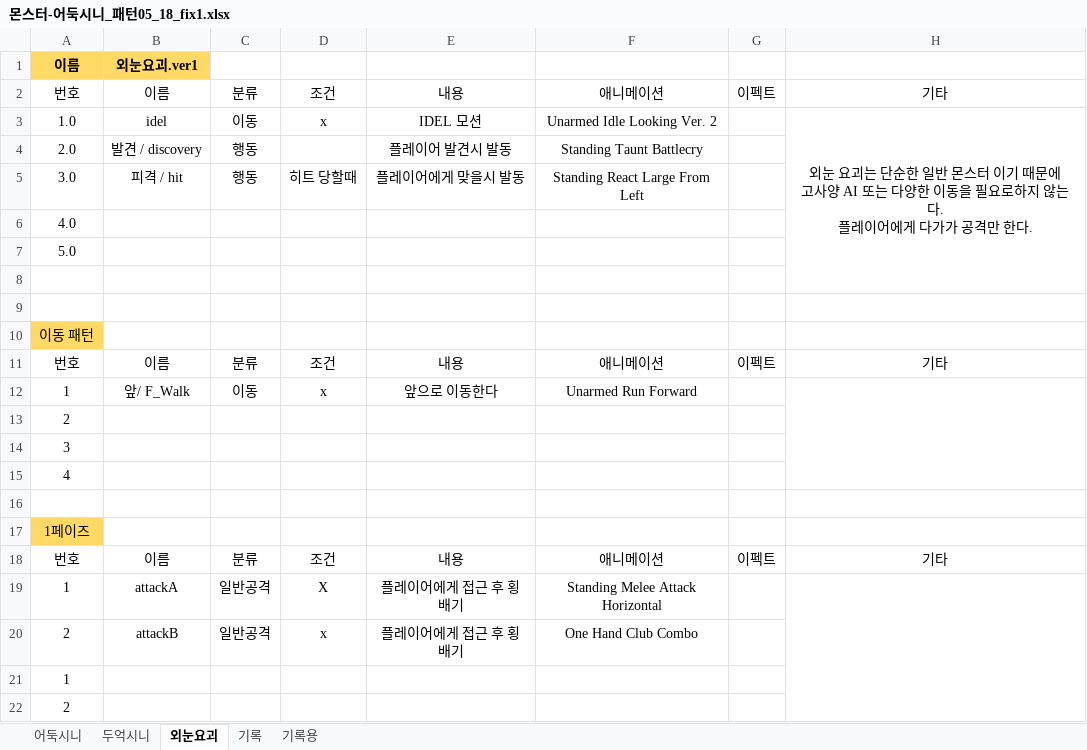
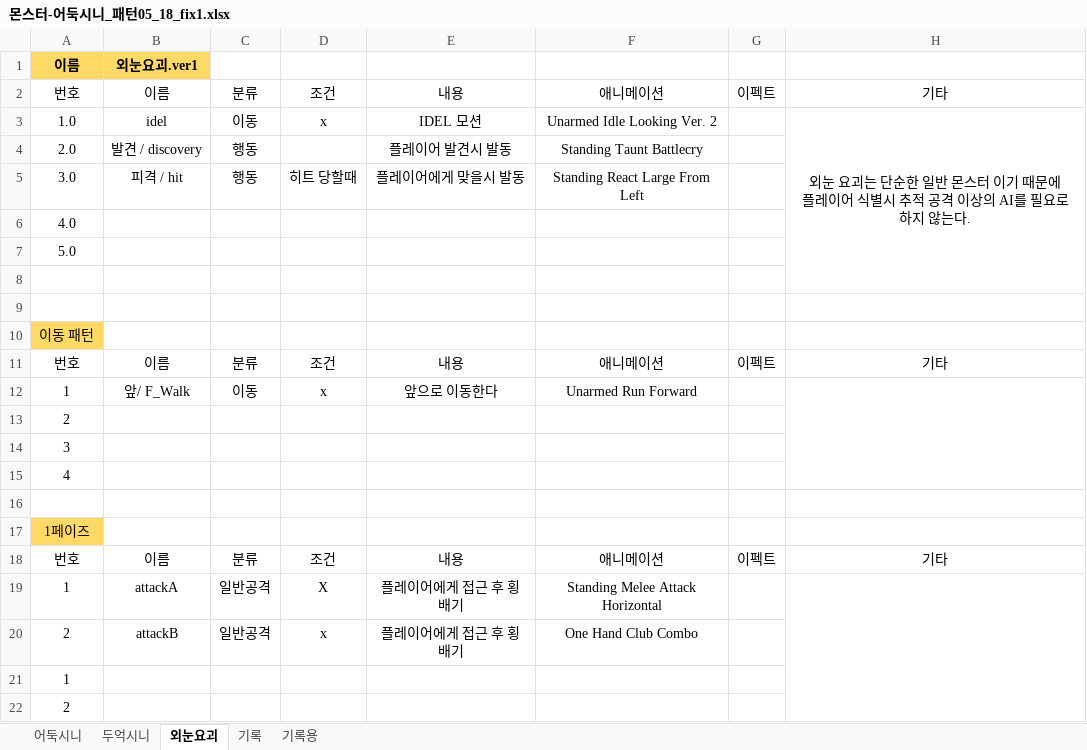
Before and after one commit to sms3072/wepatens, an Excel workbook: contents/Luna/몬스터-어둑시니_패턴05_18_fix1.xlsx, sheet 외눈요괴, drawn as a sheet; values as stored, in another font and other column widths than the file's, no borders; ↵ is a line break in a cell; the diff names each change by its address in the sheet, - before the commit and + after, or states it on an @@ line.

```diff
--- a/contents/Luna/몬스터-어둑시니_패턴05_18_fix1.xlsx (sheet 외눈요괴)
+++ b/contents/Luna/몬스터-어둑시니_패턴05_18_fix1.xlsx (sheet 외눈요괴)
-H3: …때문에 ↵ 고사양 AI 또는 다양한 이동을 필요로하지 않는다. ↵ 플레이어에게 다가가 공격만 한다.
+H3: …때문에 ↵ 플레이어 식별시 추적 공격 이상의 AI를 필요로하지 않는다.
```
Also changed, not shown: 9 other files.
